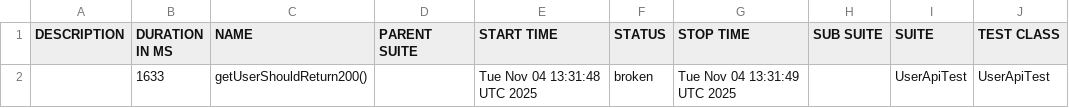
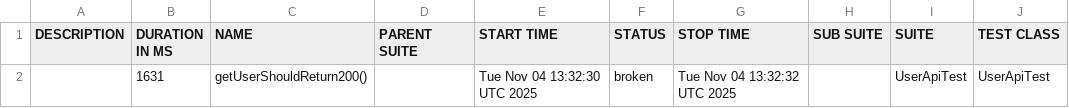
Before and after one commit to RodionYeremeiev/demo_taf_ui_api, a CSV file: api-tests/data/suites.csv, drawn as a sheet; only a part is shown; the diff names each change by its address in the sheet, - before the commit and + after, or states it on an @@ line.

```diff
--- a/api-tests/data/suites.csv
+++ b/api-tests/data/suites.csv
-B2 (DURATION IN MS): 1633
+B2 (DURATION IN MS): 1631
-E2 (START TIME): Tue Nov 04 13:31:48 UTC 2025
+E2 (START TIME): Tue Nov 04 13:32:30 UTC 2025
-G2 (STOP TIME): Tue Nov 04 13:31:49 UTC 2025
+G2 (STOP TIME): Tue Nov 04 13:32:32 UTC 2025
```
Also changed, not shown: 17 other files.
